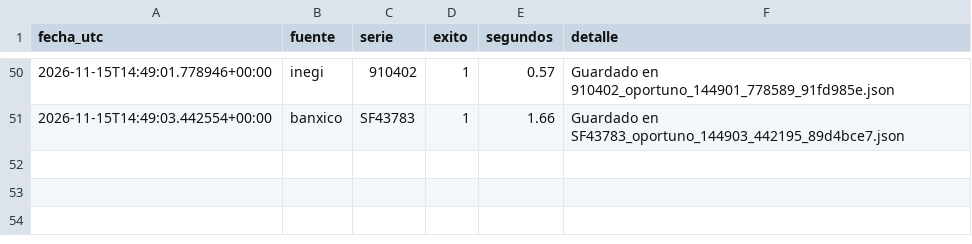
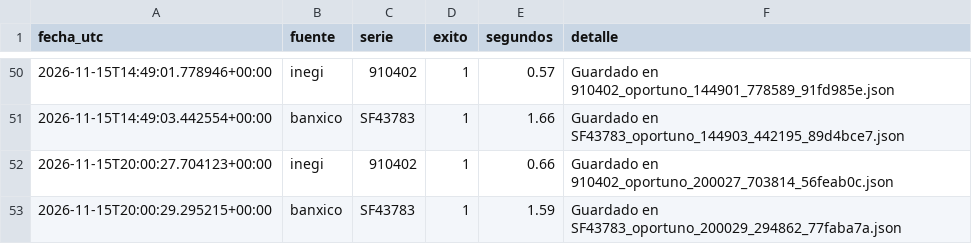
Before and after one commit to NancyHaideVazquez/trusted-data-lab, a CSV file: logs/capturas.csv, drawn as a sheet; only a part is shown, gaps mark what is left out.

Commit message:
Captura automatica 2026-11-15

```diff
--- a/logs/capturas.csv
+++ b/logs/capturas.csv
@@ -51 +51,3 @@ fecha_utc,fuente,serie,exito,segundos,detalle
 2026-11-15T14:49:03.442554+00:00,banxico,SF43783,1,1.66,Guardado en SF43783_oportuno_144903_442195_89d4bce7.json
+2026-11-15T20:00:27.704123+00:00,inegi,910402,1,0.66,Guardado en 910402_oportuno_200027_703814_56feab0c.json
+2026-11-15T20:00:29.295215+00:00,banxico,SF43783,1,1.59,Guardado en SF43783_oportuno_200029_294862_77faba7a.json
```
Also changed, not shown: 2 other files.
